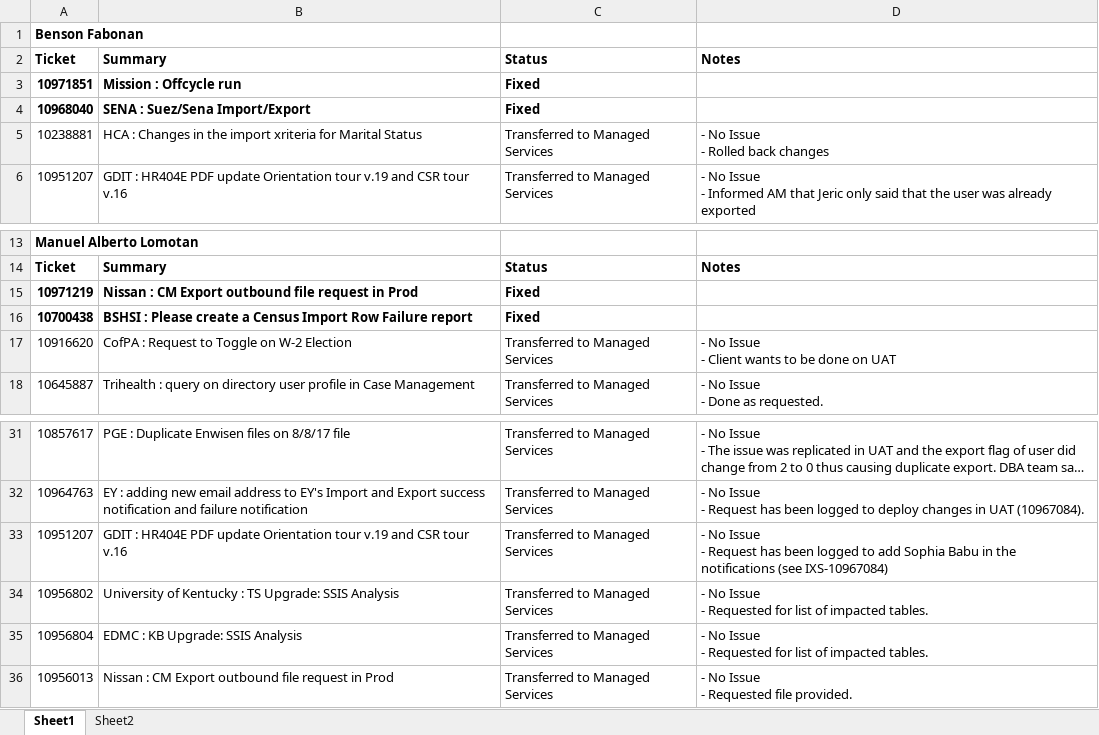
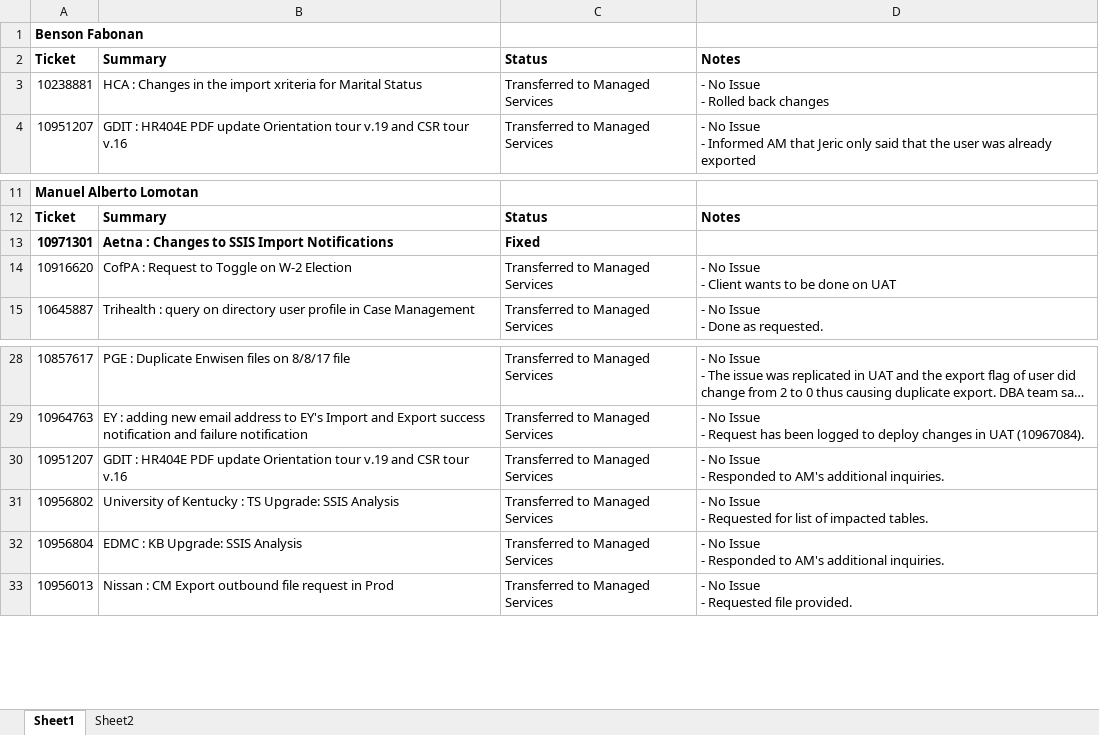
Before and after one commit to bfabonan/SSIS-Shared, an Excel workbook: DailyTicketReport.xlsx, sheet Sheet1, drawn as a sheet; only a part is shown, gaps mark what is left out; long unchanged cells end in …; values as stored, in another font and other column widths than the file's, no borders; removed rows and columns are numbered as before the commit, all else as after; ↵ is a line break in a cell; the diff names each change by its address in the sheet, - before the commit and + after, or states it on an @@ line.

Commit message:
Updated entry

```diff
--- a/DailyTicketReport.xlsx (sheet Sheet1)
+++ b/DailyTicketReport.xlsx (sheet Sheet1)
-row 3: 10971851 | Mission : Offcycle run | Fixed
-row 4: 10968040 | SENA : Suez/Sena Import/Export | Fixed
-row 15: 10971219 | Nissan : CM Export outbound file request in Prod | Fixed
-row 16: 10700438 | BSHSI : Please create a Census Import Row Failure report | Fixed
+row 13: 10971301 | Aetna : Changes to SSIS Import Notifications | Fixed
-D30: …Issue ↵ - Request has been logged to add Sophia Babu in the notifications (see IXS-10967084)
+D30: …Issue ↵ - Responded to AM's additional inquiries.
-D32: …Issue ↵ - Requested for list of impacted tables.
+D32: …Issue ↵ - Responded to AM's additional inquiries.
```
